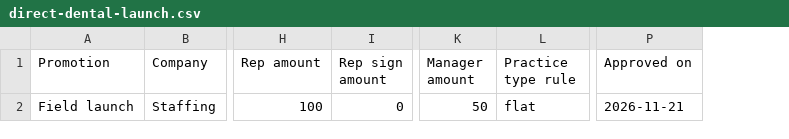
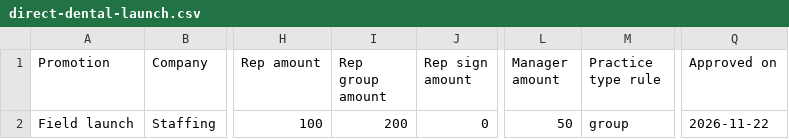
Before and after one commit to briangohr/HSBS_HSD_Field, a CSV file: docs/build/promos/direct-dental-launch.csv, drawn as a sheet; only a part is shown, gaps mark what is left out; addresses are those after the commit; the diff names each change by its address in the sheet, - before the commit and + after, or states it on an @@ line.

```diff
--- a/docs/build/promos/direct-dental-launch.csv
+++ b/docs/build/promos/direct-dental-launch.csv
+column I (Rep group amount), row 2: 200
-M2 (Practice type rule): flat
+M2 (Practice type rule): group
-Q2 (Approved on): 2026-11-21
+Q2 (Approved on): 2026-11-22
```
Also changed, not shown: 4 other files.
